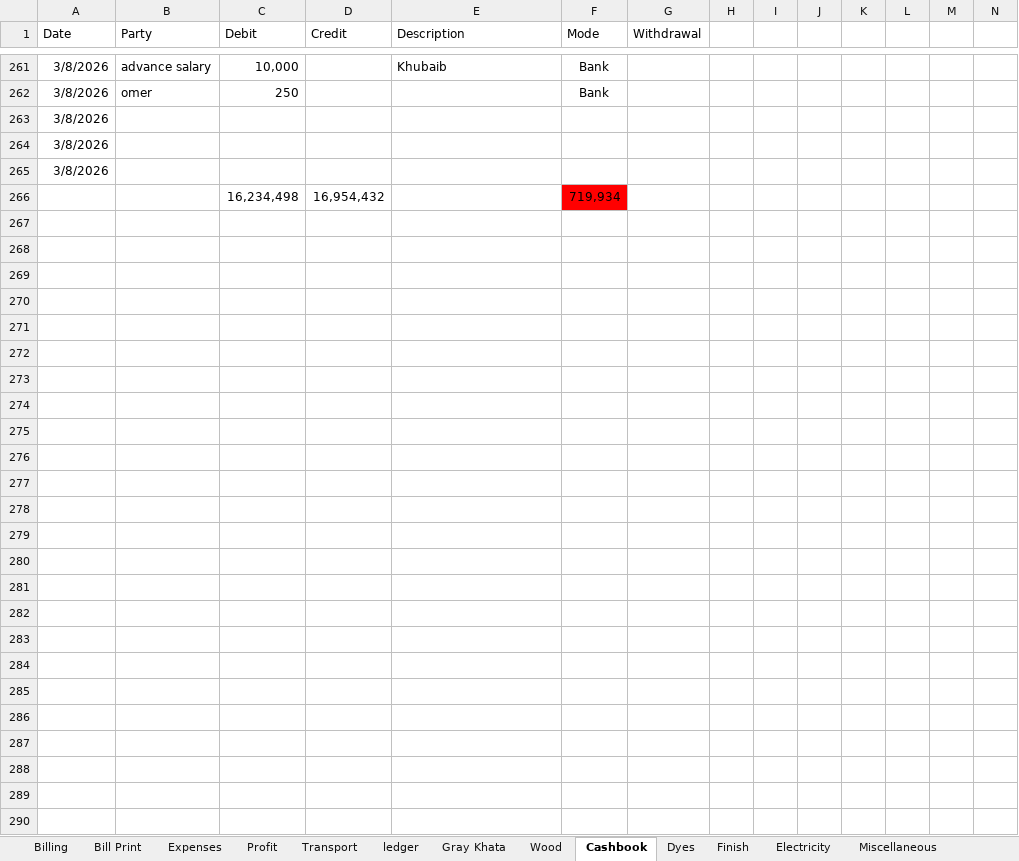
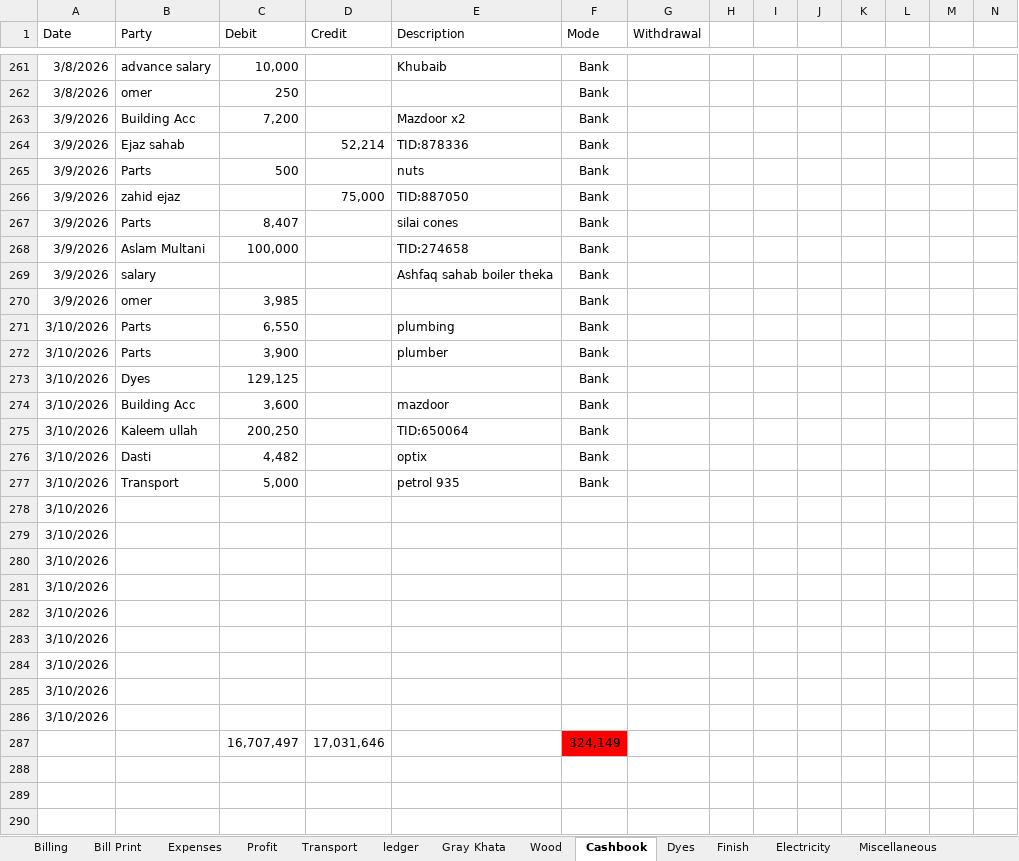
Before and after one commit to omerrazzaq4/AlHamd_Feb, an Excel workbook: Factory_Khata_February.xlsx, sheet Cashbook, drawn as a sheet; only a part is shown, gaps mark what is left out; values as stored, in another font and other column widths than the file's, no borders; charts and pictures and table styles not drawn; removed rows and columns are numbered as before the commit, all else as after; rows hold the shown columns only; the diff covers the shown part only; the diff names each change by its address in the sheet, - before the commit and + after, or states it on an @@ line.

```diff
--- a/Factory_Khata_February.xlsx (sheet Cashbook)
+++ b/Factory_Khata_February.xlsx (sheet Cashbook)
-row 263: 3/8/2026
-row 264: 3/8/2026
-row 265: 3/8/2026
-row 266:  |  | 16,234,498 | 16,954,432 |  | 719,934
-row 263: (empty)
+row 263: 3/9/2026 | Building Acc | 7,200 |  | Mazdoor x2 | Bank
-row 264: (empty)
+row 264: 3/9/2026 | Ejaz sahab |  | 52,214 | TID:878336 | Bank
-row 265: (empty)
+row 265: 3/9/2026 | Parts | 500 |  | nuts | Bank
-row 266: (empty)
+row 266: 3/9/2026 | zahid ejaz |  | 75,000 | TID:887050 | Bank
-row 267: (empty)
+row 267: 3/9/2026 | Parts | 8,407 |  | silai cones | Bank
-row 268: (empty)
+row 268: 3/9/2026 | Aslam Multani | 100,000 |  | TID:274658 | Bank
-row 269: (empty)
+row 269: 3/9/2026 | salary |  |  | Ashfaq sahab boiler theka | Bank
-row 270: (empty)
+row 270: 3/9/2026 | omer | 3,985 |  |  | Bank
-row 271: (empty)
+row 271: 3/10/2026 | Parts | 6,550 |  | plumbing | Bank
-row 272: (empty)
+row 272: 3/10/2026 | Parts | 3,900 |  | plumber | Bank
-row 273: (empty)
+row 273: 3/10/2026 | Dyes | 129,125 |  |  | Bank
-row 274: (empty)
+row 274: 3/10/2026 | Building Acc | 3,600 |  | mazdoor | Bank
-row 275: (empty)
+row 275: 3/10/2026 | Kaleem ullah | 200,250 |  | TID:650064 | Bank
-row 276: (empty)
+row 276: 3/10/2026 | Dasti | 4,482 |  | optix | Bank
-row 277: (empty)
+row 277: 3/10/2026 | Transport | 5,000 |  | petrol 935 | Bank
-A278:A283 (Date): (empty)
+A278:A283 (Date): 3/10/2026
+row 284: 3/10/2026
+row 285: 3/10/2026
+row 286: 3/10/2026
+row 287:  |  | 16,707,497 | 17,031,646 |  | 324,149
```
Also changed, not shown: 20 edited cells elsewhere in this sheet, sheet ledger, sheet pivot, sheet Billing, sheet Dyes, sheet Expenses, sheet Profit, 5 more sheets, formulas that keep their value.
